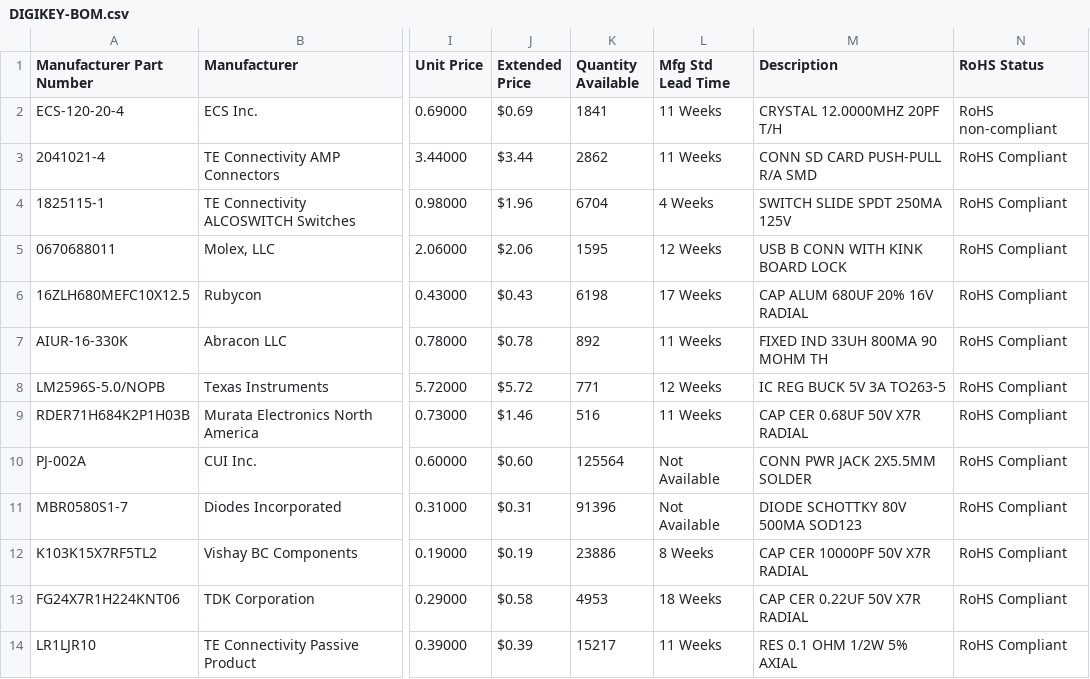
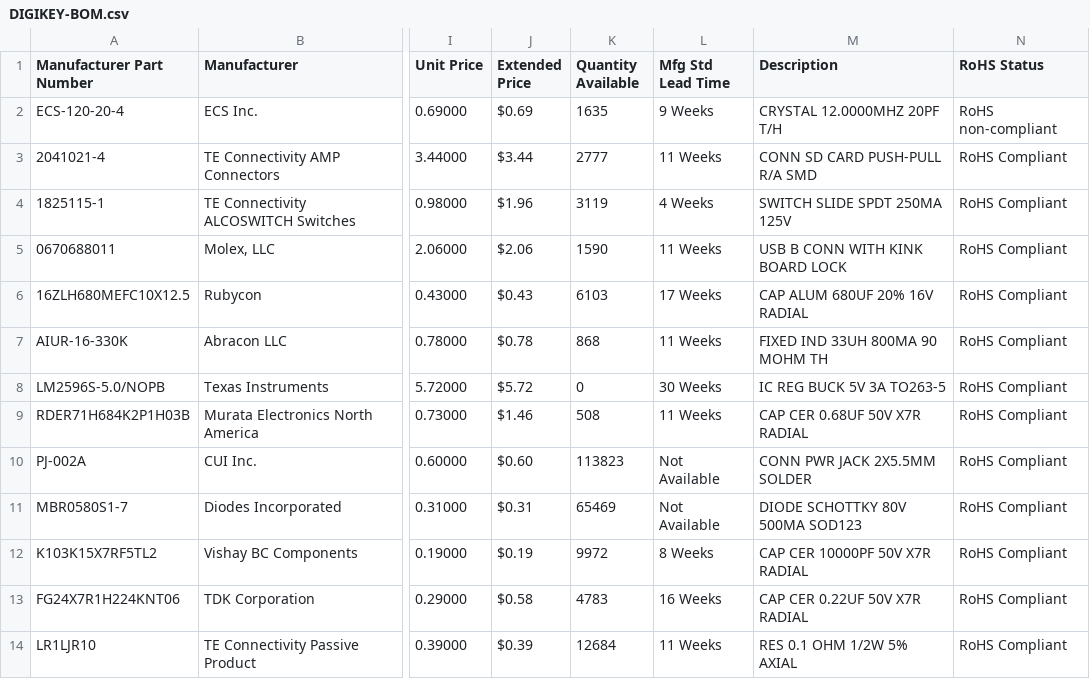
Before and after one commit to AidanHockey5/YM2151_VGM_STM32, a CSV file: Schematic/BOM/DIGIKEY-BOM.csv, drawn as a sheet; only a part is shown, gaps mark what is left out; the diff covers the shown part only; the diff names each change by its address in the sheet, - before the commit and + after, or states it on an @@ line.

Commit message:
Update DIGIKEY-BOM.csv

```diff
--- a/Schematic/BOM/DIGIKEY-BOM.csv
+++ b/Schematic/BOM/DIGIKEY-BOM.csv
-K2 (Quantity Available): 1841
+K2 (Quantity Available): 1635
-L2 (Mfg Std Lead Time): 11 Weeks
+L2 (Mfg Std Lead Time): 9 Weeks
-K3 (Quantity Available): 2862
+K3 (Quantity Available): 2777
-K4 (Quantity Available): 6704
+K4 (Quantity Available): 3119
-K5 (Quantity Available): 1595
+K5 (Quantity Available): 1590
-L5 (Mfg Std Lead Time): 12 Weeks
+L5 (Mfg Std Lead Time): 11 Weeks
-K6 (Quantity Available): 6198
+K6 (Quantity Available): 6103
-K7 (Quantity Available): 892
+K7 (Quantity Available): 868
-K8 (Quantity Available): 771
+K8 (Quantity Available): 0
-L8 (Mfg Std Lead Time): 12 Weeks
+L8 (Mfg Std Lead Time): 30 Weeks
-K9 (Quantity Available): 516
+K9 (Quantity Available): 508
-K10 (Quantity Available): 125564
+K10 (Quantity Available): 113823
-K11 (Quantity Available): 91396
+K11 (Quantity Available): 65469
-K12 (Quantity Available): 23886
+K12 (Quantity Available): 9972
-K13 (Quantity Available): 4953
+K13 (Quantity Available): 4783
-L13 (Mfg Std Lead Time): 18 Weeks
+L13 (Mfg Std Lead Time): 16 Weeks
-K14 (Quantity Available): 15217
+K14 (Quantity Available): 12684
```
Also changed, not shown: 2 added rows, 2 removed rows and 17 edited cells elsewhere in this file.
